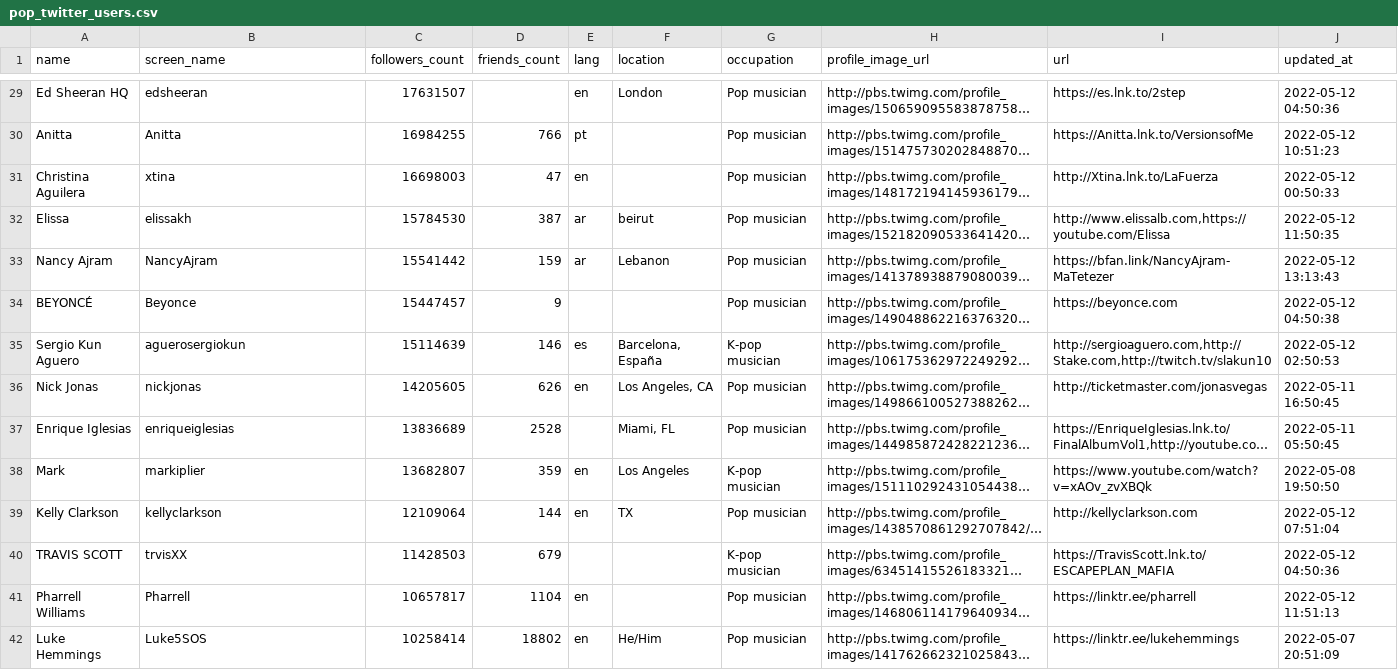
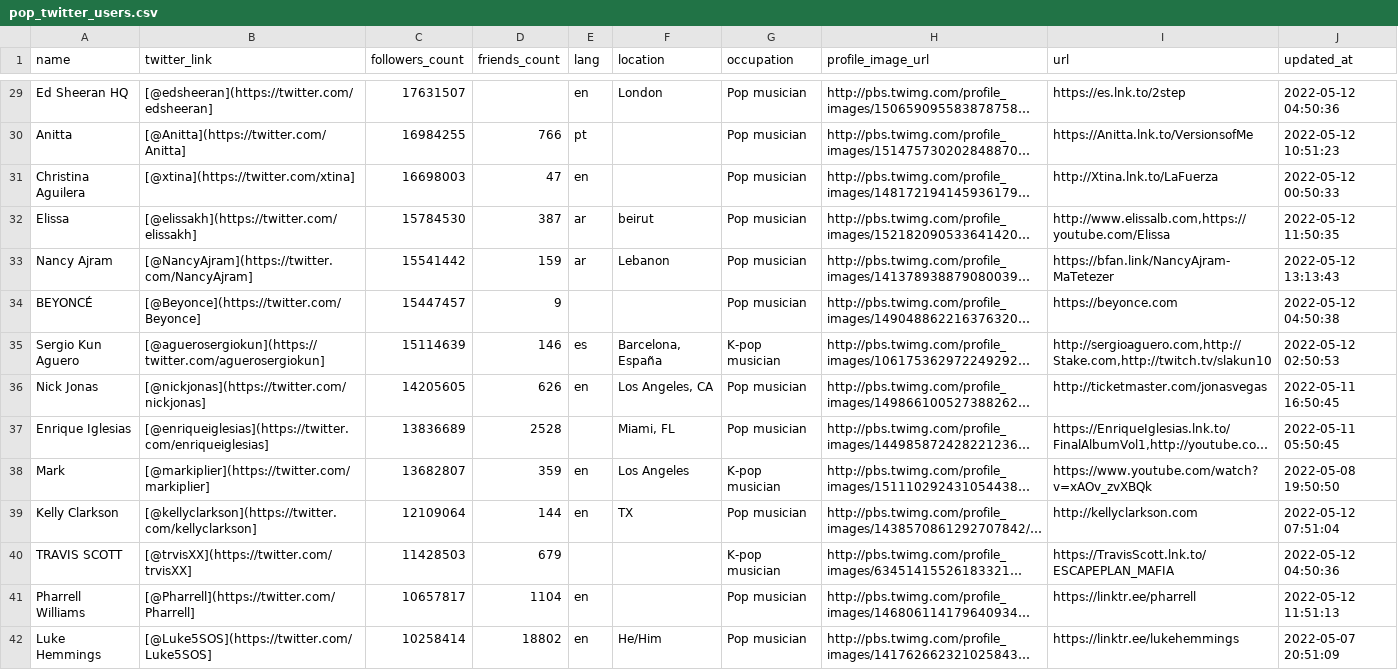
Before and after one commit to micaliu153/twitter_most_followed, a CSV file: pop_twitter_users.csv, drawn as a sheet; only a part is shown, gaps mark what is left out; long unchanged cells end in …; the diff covers the shown part only; the diff names each change by its address in the sheet, - before the commit and + after, or states it on an @@ line.

```diff
--- a/pop_twitter_users.csv
+++ b/pop_twitter_users.csv
-B1: screen_name
+B1: twitter_link
-B29 (twitter_link): edsheeran
+B29 (twitter_link): [@edsheeran](https://twitter.com/edsheeran]
-B30 (twitter_link): Anitta
+B30 (twitter_link): [@Anitta](https://twitter.com/Anitta]
-B31 (twitter_link): xtina
+B31 (twitter_link): [@xtina](https://twitter.com/xtina]
-B32 (twitter_link): elissakh
+B32 (twitter_link): [@elissakh](https://twitter.com/elissakh]
-B33 (twitter_link): NancyAjram
+B33 (twitter_link): [@NancyAjram](https://twitter.com/NancyAjram]
-B34 (twitter_link): Beyonce
+B34 (twitter_link): [@Beyonce](https://twitter.com/Beyonce]
-B35 (twitter_link): aguerosergiokun
+B35 (twitter_link): [@aguerosergiokun](https://twitter.com/aguerosergiokun]
-B36 (twitter_link): nickjonas
+B36 (twitter_link): [@nickjonas](https://twitter.com/nickjonas]
-B37 (twitter_link): enriqueiglesias
+B37 (twitter_link): [@enriqueiglesias](https://twitter.com/enriqueiglesias]
-B38 (twitter_link): markiplier
+B38 (twitter_link): [@markiplier](https://twitter.com/markiplier]
-B39 (twitter_link): kellyclarkson
+B39 (twitter_link): [@kellyclarkson](https://twitter.com/kellyclarkson]
-B40 (twitter_link): trvisXX
+B40 (twitter_link): [@trvisXX](https://twitter.com/trvisXX]
-B41 (twitter_link): Pharrell
+B41 (twitter_link): [@Pharrell](https://twitter.com/Pharrell]
-B42 (twitter_link): Luke5SOS
+B42 (twitter_link): [@Luke5SOS](https://twitter.com/Luke5SOS]
```
Also changed, not shown: 105 edited cells elsewhere in this file, 1 other file.
